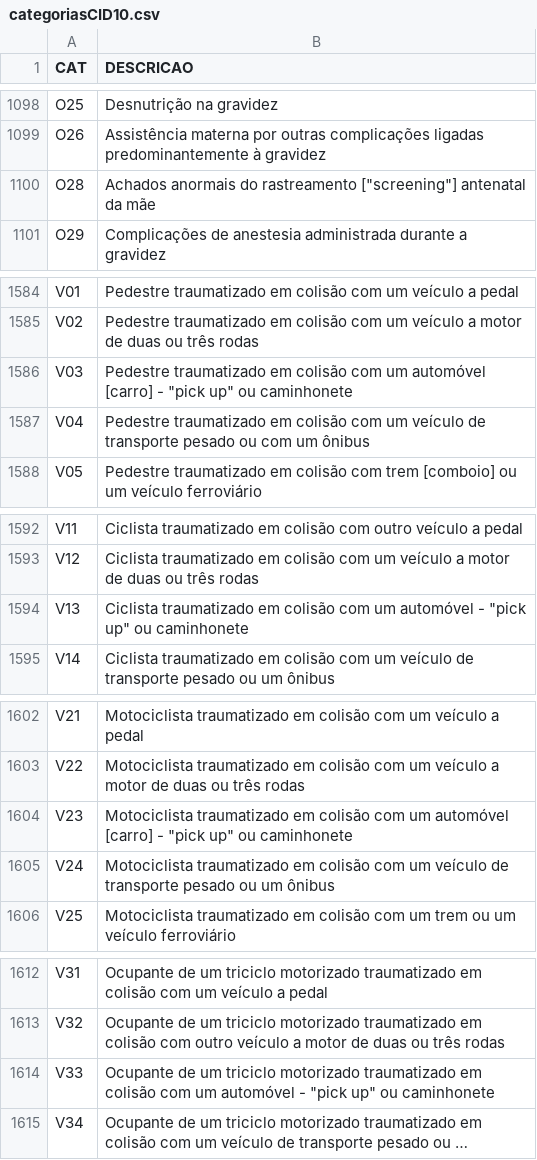
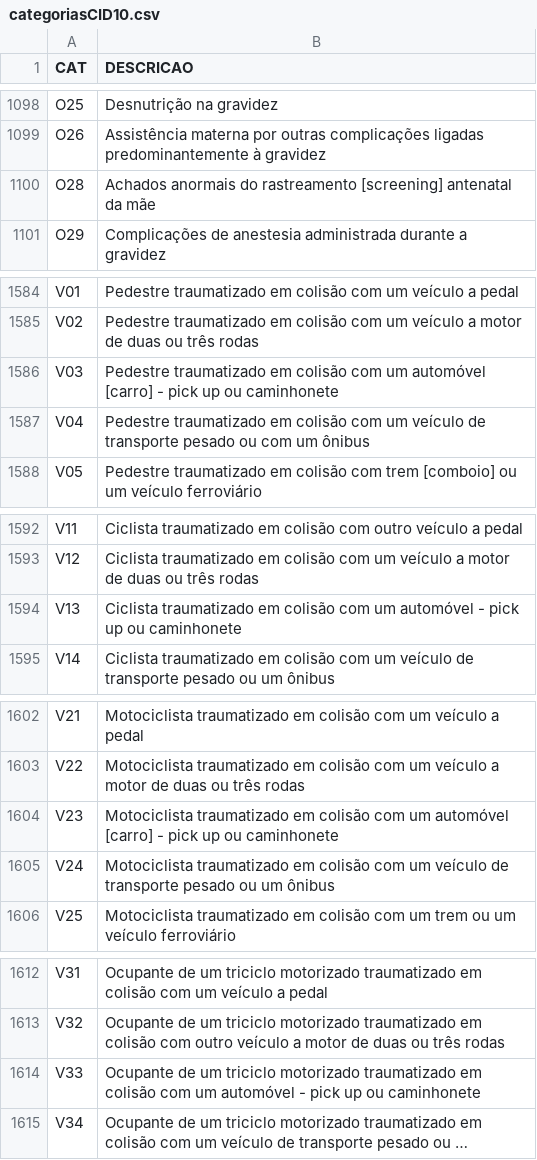
Before and after one commit to grnbatera/Data4health, a CSV file: assets/categoriasCID10.csv, drawn as a sheet; only a part is shown, gaps mark what is left out; long unchanged cells end in …; the diff covers the shown part only; the diff names each change by its address in the sheet, - before the commit and + after, or states it on an @@ line.

Commit message:
Update categoriasCID10.csv

```diff
--- a/assets/categoriasCID10.csv
+++ b/assets/categoriasCID10.csv
-B1100 (DESCRICAO): …do rastreamento ["screening"] antenatal da…
+B1100 (DESCRICAO): …do rastreamento [screening] antenatal da…
-B1586 (DESCRICAO): …[carro] - "pick up" ou caminhonete
+B1586 (DESCRICAO): …[carro] - pick up ou caminhonete
-B1594 (DESCRICAO): …automóvel - "pick up" ou caminhonete
+B1594 (DESCRICAO): …automóvel - pick up ou caminhonete
-B1604 (DESCRICAO): …[carro] - "pick up" ou caminhonete
+B1604 (DESCRICAO): …[carro] - pick up ou caminhonete
-B1614 (DESCRICAO): …automóvel - "pick up" ou caminhonete
+B1614 (DESCRICAO): …automóvel - pick up ou caminhonete
```
Also changed, not shown: 1 edited cell elsewhere in this file.
